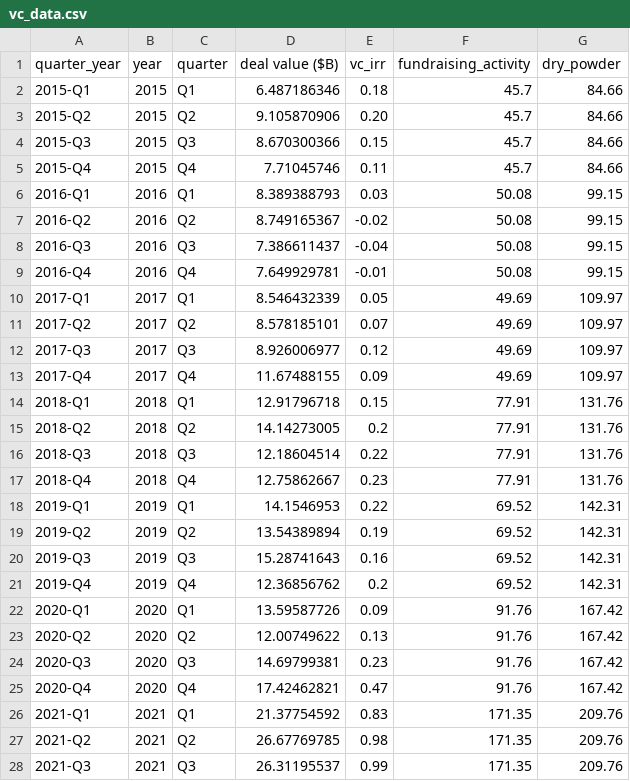
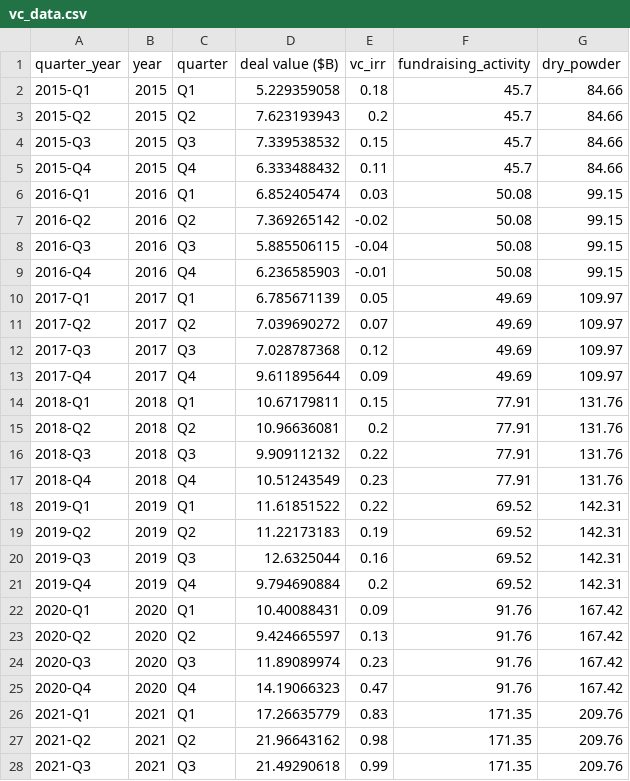
Before and after one commit to rsanchez02428/rate-shocks-startup-funding, a CSV file: Data/raw/vc/vc_data.csv, drawn as a sheet; only a part is shown; the diff covers the shown part only.

```diff
--- a/Data/raw/vc/vc_data.csv
+++ b/Data/raw/vc/vc_data.csv
@@ -1,28 +1,28 @@
 quarter_year,year,quarter, deal value ($B) ,vc_irr,fundraising_activity,dry_powder
-2015-Q1,2015,Q1,6.487186346,0.18,45.7,84.66
-2015-Q2,2015,Q2,9.105870906,0.20,45.7,84.66
-2015-Q3,2015,Q3,8.670300366,0.15,45.7,84.66
-2015-Q4,2015,Q4,7.71045746,0.11,45.7,84.66
-2016-Q1,2016,Q1,8.389388793,0.03,50.08,99.15
-2016-Q2,2016,Q2,8.749165367,-0.02,50.08,99.15
-2016-Q3,2016,Q3,7.386611437,-0.04,50.08,99.15
-2016-Q4,2016,Q4,7.649929781,-0.01,50.08,99.15
-2017-Q1,2017,Q1,8.546432339,0.05,49.69,109.97
-2017-Q2,2017,Q2,8.578185101,0.07,49.69,109.97
-2017-Q3,2017,Q3,8.926006977,0.12,49.69,109.97
-2017-Q4,2017,Q4,11.67488155,0.09,49.69,109.97
-2018-Q1,2018,Q1,12.91796718,0.15,77.91,131.76
-2018-Q2,2018,Q2,14.14273005,0.2,77.91,131.76
-2018-Q3,2018,Q3,12.18604514,0.22,77.91,131.76
-2018-Q4,2018,Q4,12.75862667,0.23,77.91,131.76
-2019-Q1,2019,Q1,14.1546953,0.22,69.52,142.31
-2019-Q2,2019,Q2,13.54389894,0.19,69.52,142.31
-2019-Q3,2019,Q3,15.28741643,0.16,69.52,142.31
-2019-Q4,2019,Q4,12.36856762,0.2,69.52,142.31
-2020-Q1,2020,Q1,13.59587726,0.09,91.76,167.42
-2020-Q2,2020,Q2,12.00749622,0.13,91.76,167.42
-2020-Q3,2020,Q3,14.69799381,0.23,91.76,167.42
-2020-Q4,2020,Q4,17.42462821,0.47,91.76,167.42
-2021-Q1,2021,Q1,21.37754592,0.83,171.35,209.76
-2021-Q2,2021,Q2,26.67769785,0.98,171.35,209.76
-2021-Q3,2021,Q3,26.31195537,0.99,171.35,209.76
+2015-Q1,2015,Q1,5.229359058,0.18,45.7,84.66
+2015-Q2,2015,Q2,7.623193943,0.2,45.7,84.66
+2015-Q3,2015,Q3,7.339538532,0.15,45.7,84.66
+2015-Q4,2015,Q4,6.333488432,0.11,45.7,84.66
+2016-Q1,2016,Q1,6.852405474,0.03,50.08,99.15
+2016-Q2,2016,Q2,7.369265142,-0.02,50.08,99.15
+2016-Q3,2016,Q3,5.885506115,-0.04,50.08,99.15
+2016-Q4,2016,Q4,6.236585903,-0.01,50.08,99.15
+2017-Q1,2017,Q1,6.785671139,0.05,49.69,109.97
+2017-Q2,2017,Q2,7.039690272,0.07,49.69,109.97
+2017-Q3,2017,Q3,7.028787368,0.12,49.69,109.97
+2017-Q4,2017,Q4,9.611895644,0.09,49.69,109.97
+2018-Q1,2018,Q1,10.67179811,0.15,77.91,131.76
+2018-Q2,2018,Q2,10.96636081,0.2,77.91,131.76
+2018-Q3,2018,Q3,9.909112132,0.22,77.91,131.76
+2018-Q4,2018,Q4,10.51243549,0.23,77.91,131.76
+2019-Q1,2019,Q1,11.61851522,0.22,69.52,142.31
+2019-Q2,2019,Q2,11.22173183,0.19,69.52,142.31
+2019-Q3,2019,Q3,12.6325044,0.16,69.52,142.31
+2019-Q4,2019,Q4,9.794690884,0.2,69.52,142.31
+2020-Q1,2020,Q1,10.40088431,0.09,91.76,167.42
+2020-Q2,2020,Q2,9.424665597,0.13,91.76,167.42
+2020-Q3,2020,Q3,11.89089974,0.23,91.76,167.42
+2020-Q4,2020,Q4,14.19066323,0.47,91.76,167.42
+2021-Q1,2021,Q1,17.26635779,0.83,171.35,209.76
+2021-Q2,2021,Q2,21.96643162,0.98,171.35,209.76
+2021-Q3,2021,Q3,21.49290618,0.99,171.35,209.76
```
Also changed, not shown: 16 edited cells elsewhere in this file, Data/cleaned/cleaned_macro/merged_data.csv, Data/cleaned/cleaned_macro/vc_data_cleaned.csv, 5 other files.
